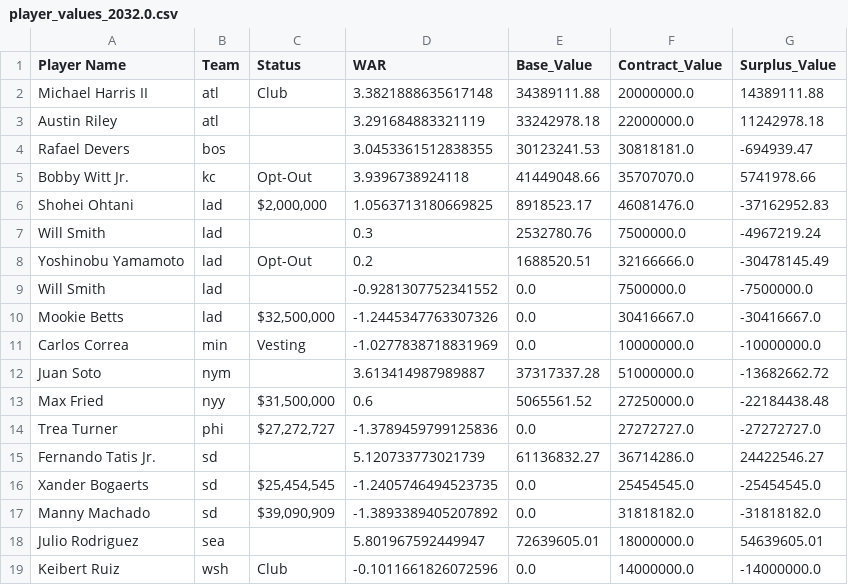
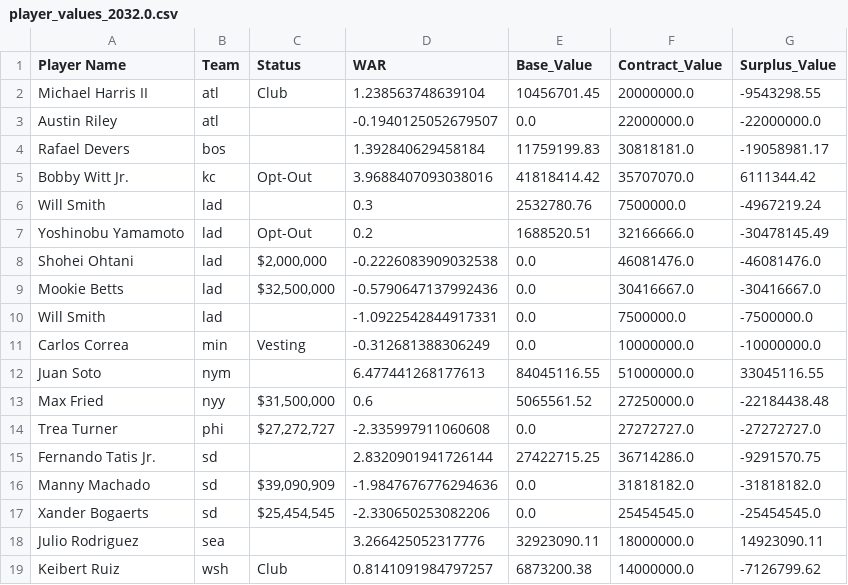
Before and after one commit to nielsjsc/LSTMLB, a CSV file: data/generated/value_by_year/player_values_2032.0.csv, drawn as a sheet.

```diff
--- a/data/generated/value_by_year/player_values_2032.0.csv
+++ b/data/generated/value_by_year/player_values_2032.0.csv
@@ -1,19 +1,19 @@
 Player Name,Team,Status,WAR,Base_Value,Contract_Value,Surplus_Value
-Michael Harris II,atl,Club,3.3821888635617148,34389111.88,20000000.0,14389111.88
-Austin Riley,atl,,3.291684883321119,33242978.18,22000000.0,11242978.18
-Rafael Devers,bos,,3.0453361512838355,30123241.53,30818181.0,-694939.47
-Bobby Witt Jr.,kc,Opt-Out,3.9396738924118,41449048.66,35707070.0,5741978.66
-Shohei Ohtani,lad,"$2,000,000",1.0563713180669825,8918523.17,46081476.0,-37162952.83
+Michael Harris II,atl,Club,1.238563748639104,10456701.45,20000000.0,-9543298.55
+Austin Riley,atl,,-0.1940125052679507,0.0,22000000.0,-22000000.0
+Rafael Devers,bos,,1.392840629458184,11759199.83,30818181.0,-19058981.17
+Bobby Witt Jr.,kc,Opt-Out,3.9688407093038016,41818414.42,35707070.0,6111344.42
 Will Smith,lad,,0.3,2532780.76,7500000.0,-4967219.24
 Yoshinobu Yamamoto,lad,Opt-Out,0.2,1688520.51,32166666.0,-30478145.49
-Will Smith,lad,,-0.9281307752341552,0.0,7500000.0,-7500000.0
-Mookie Betts,lad,"$32,500,000",-1.2445347763307326,0.0,30416667.0,-30416667.0
-Carlos Correa,min,Vesting,-1.0277838718831969,0.0,10000000.0,-10000000.0
-Juan Soto,nym,,3.613414987989887,37317337.28,51000000.0,-13682662.72
+Shohei Ohtani,lad,"$2,000,000",-0.2226083909032538,0.0,46081476.0,-46081476.0
+Mookie Betts,lad,"$32,500,000",-0.5790647137992436,0.0,30416667.0,-30416667.0
+Will Smith,lad,,-1.0922542844917331,0.0,7500000.0,-7500000.0
+Carlos Correa,min,Vesting,-0.312681388306249,0.0,10000000.0,-10000000.0
+Juan Soto,nym,,6.477441268177613,84045116.55,51000000.0,33045116.55
 Max Fried,nyy,"$31,500,000",0.6,5065561.52,27250000.0,-22184438.48
-Trea Turner,phi,"$27,272,727",-1.3789459799125836,0.0,27272727.0,-27272727.0
-Fernando Tatis Jr.,sd,,5.120733773021739,61136832.27,36714286.0,24422546.27
-Xander Bogaerts,sd,"$25,454,545",-1.2405746494523735,0.0,25454545.0,-25454545.0
-Manny Machado,sd,"$39,090,909",-1.3893389405207892,0.0,31818182.0,-31818182.0
-Julio Rodriguez,sea,,5.801967592449947,72639605.01,18000000.0,54639605.01
-Keibert Ruiz,wsh,Club,-0.1011661826072596,0.0,14000000.0,-14000000.0
+Trea Turner,phi,"$27,272,727",-2.335997911060608,0.0,27272727.0,-27272727.0
+Fernando Tatis Jr.,sd,,2.8320901941726144,27422715.25,36714286.0,-9291570.75
+Manny Machado,sd,"$39,090,909",-1.9847676776294636,0.0,31818182.0,-31818182.0
+Xander Bogaerts,sd,"$25,454,545",-2.330650253082206,0.0,25454545.0,-25454545.0
+Julio Rodriguez,sea,,3.266425052317776,32923090.11,18000000.0,14923090.11
+Keibert Ruiz,wsh,Club,0.8141091984797257,6873200.38,14000000.0,-7126799.62
```
Also changed, not shown: data/generated/value_by_year/player_values_2031.0.csv, data/generated/value_by_year/player_values_2033.0.csv, 30 other files.
